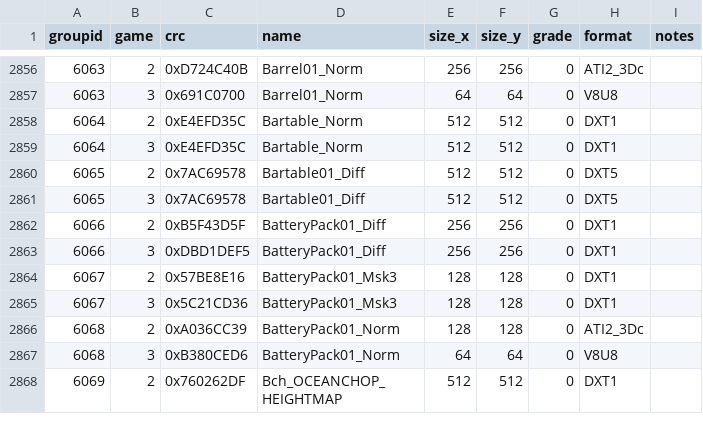
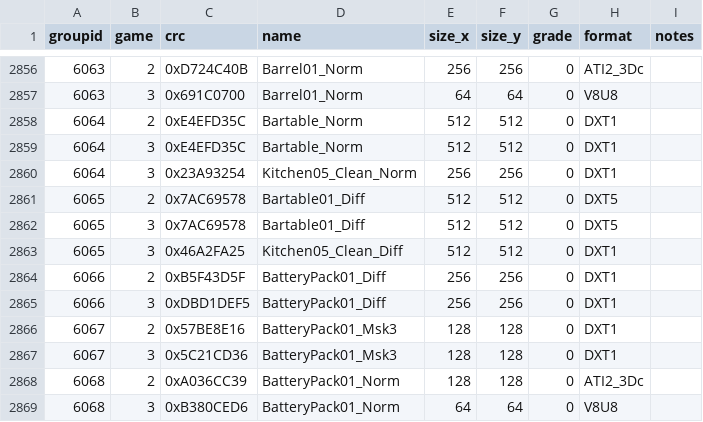
Before and after one commit to starkgate/TextureMapper, a CSV file: bin/duplicates.csv, drawn as a sheet; only a part is shown, gaps mark what is left out; the shorter side is filled out with more unchanged rows; the diff names each change by its address in the sheet, - before the commit and + after, or states it on an @@ line.

Commit message:
Update duplicates.csv

```diff
--- a/bin/duplicates.csv
+++ b/bin/duplicates.csv
+row 2860: 6064 | 3 | 0x23A93254 | Kitchen05_Clean_Norm | 256 | 256 | 0 | DXT1
+row 2863: 6065 | 3 | 0x46A2FA25 | Kitchen05_Clean_Diff | 512 | 512 | 0 | DXT1
```
